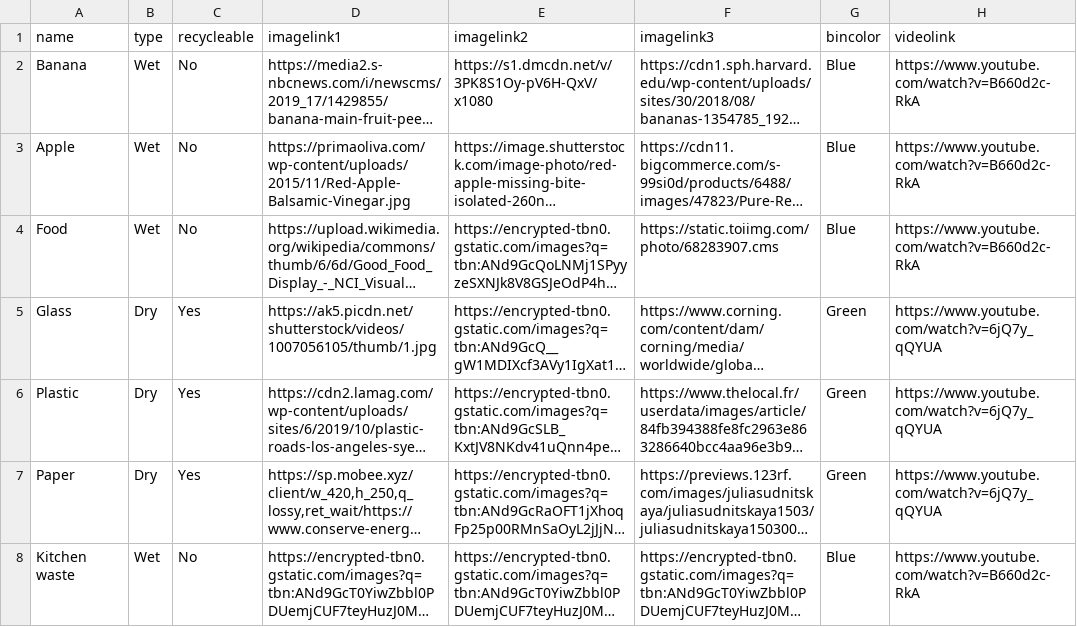
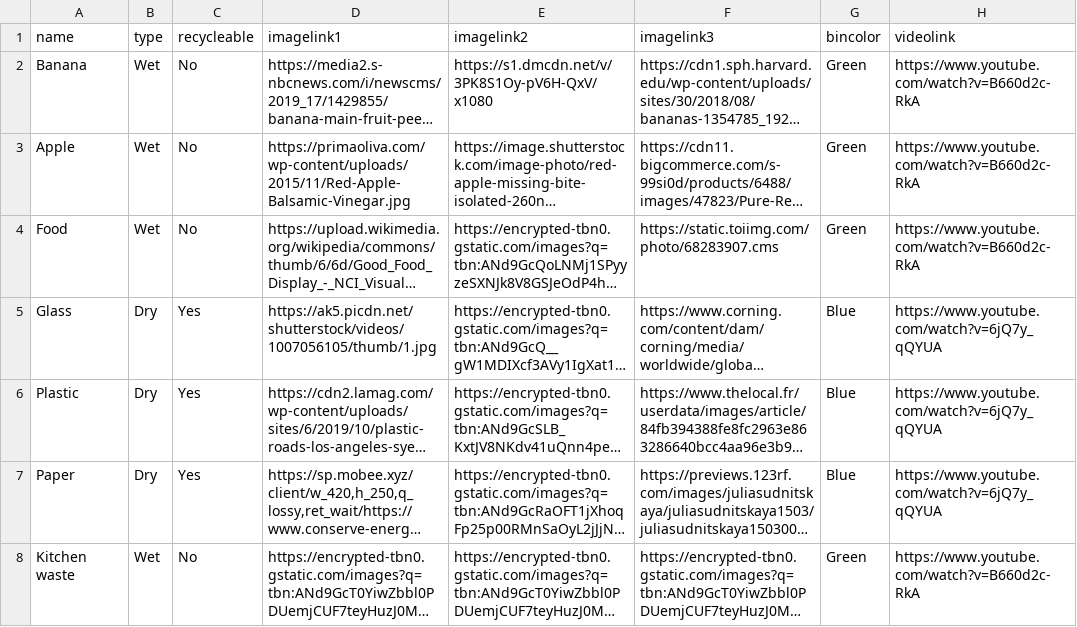
Before and after one commit to Chaitanya-Raj/TrashDetection, a CSV file: db.csv, drawn as a sheet; long unchanged cells end in …; the diff names each change by its address in the sheet, - before the commit and + after, or states it on an @@ line.

```diff
--- a/db.csv
+++ b/db.csv
-G2:G4 (bincolor): Blue
+G2:G4 (bincolor): Green
-G5:G7 (bincolor): Green
+G5:G7 (bincolor): Blue
-G8 (bincolor): Blue
+G8 (bincolor): Green
```
Also changed, not shown: 1 other file.
